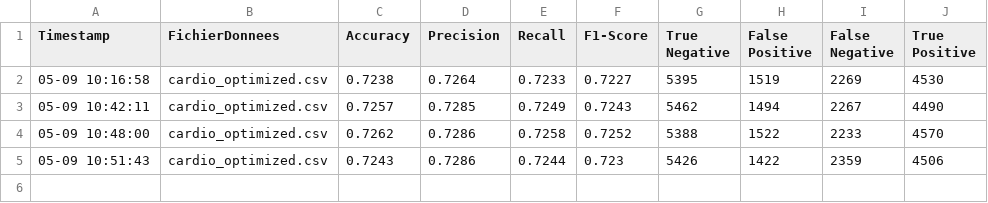
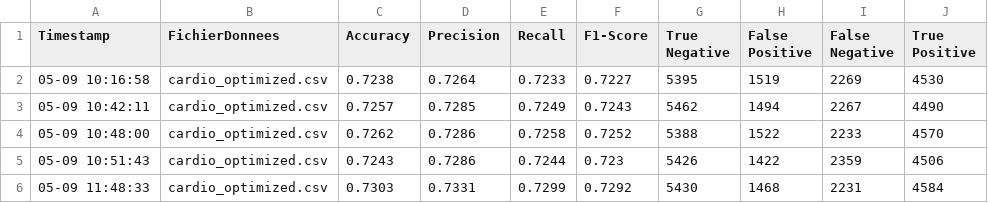
Before and after one commit to sulivan-moreau/cardio-vasc-risks, a CSV file: results.csv, drawn as a sheet.

```diff
--- a/results.csv
+++ b/results.csv
@@ -5 +5,2 @@ Timestamp,FichierDonnees,Accuracy,Precision,Recall,F1-Score,True Negative,False
 05-09 10:51:43,cardio_optimized.csv,0.7243,0.7286,0.7244,0.723,5426,1422,2359,4506
+05-09 11:48:33,cardio_optimized.csv,0.7303,0.7331,0.7299,0.7292,5430,1468,2231,4584
```
Also changed, not shown: 1 other file.
